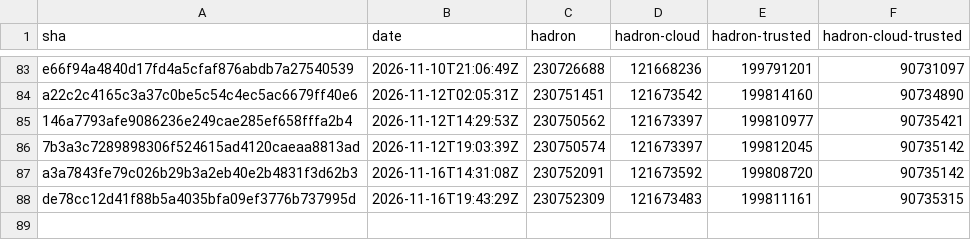
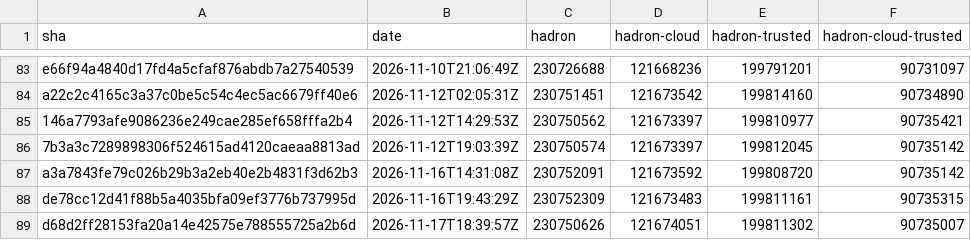
Before and after one commit to kairos-io/hadron, a CSV file: size-history.csv, drawn as a sheet; only a part is shown, gaps mark what is left out.

```diff
--- a/size-history.csv
+++ b/size-history.csv
@@ -88 +88,2 @@ a3a7843fe79c026b29b3a2eb40e2b4831f3d62b3,2026-11-16T14:31:08Z,230752091,12167359
 de78cc12d41f88b5a4035bfa09ef3776b737995d,2026-11-16T19:43:29Z,230752309,121673483,199811161,90735315
+d68d2ff28153fa20a14e42575e788555725a2b6d,2026-11-17T18:39:57Z,230750626,121674051,199811302,90735007
```
Also changed, not shown: 2 other files.
